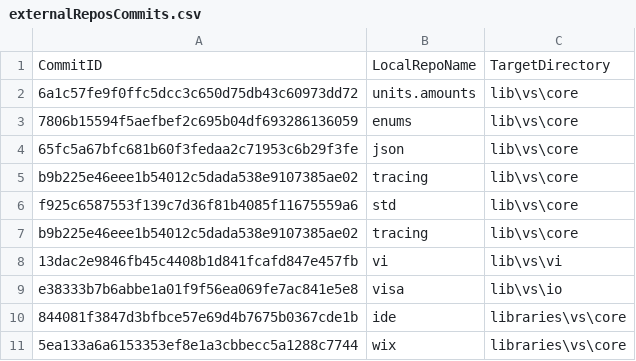
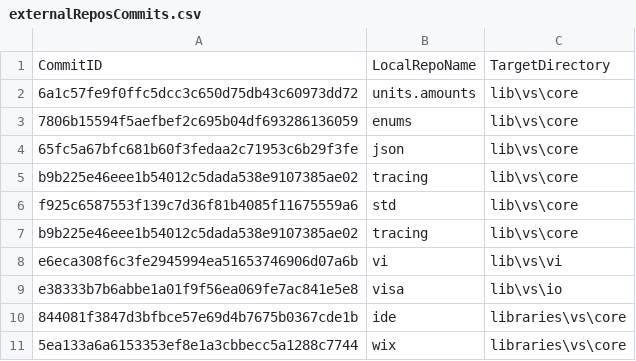
Before and after one commit to ATECoder/dn.vi.ivi, a CSV file: externalReposCommits.csv, drawn as a sheet.

```diff
--- a/externalReposCommits.csv
+++ b/externalReposCommits.csv
@@ -7,3 +7,3 @@ f925c6587553f139c7d36f81b4085f11675559a6,std,lib\vs\core
 b9b225e46eee1b54012c5dada538e9107385ae02,tracing,lib\vs\core
-13dac2e9846fb45c4408b1d841fcafd847e457fb,vi,lib\vs\vi
+e6eca308f6c3fe2945994ea51653746906d07a6b,vi,lib\vs\vi
 e38333b7b6abbe1a01f9f56ea069fe7ac841e5e8,visa,lib\vs\io
```
Also changed, not shown: 5 other files.
